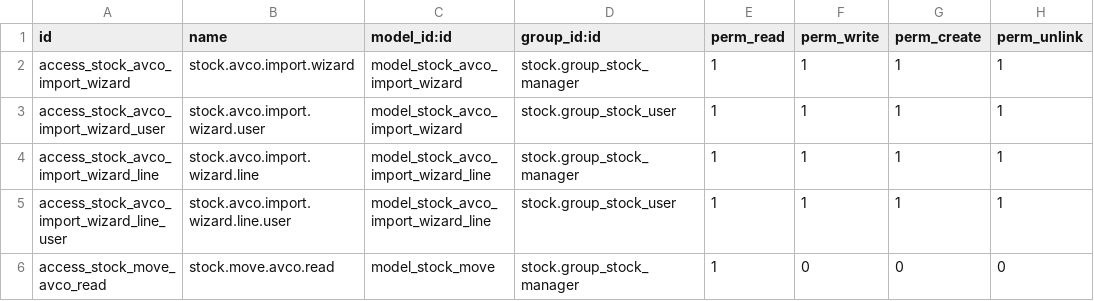
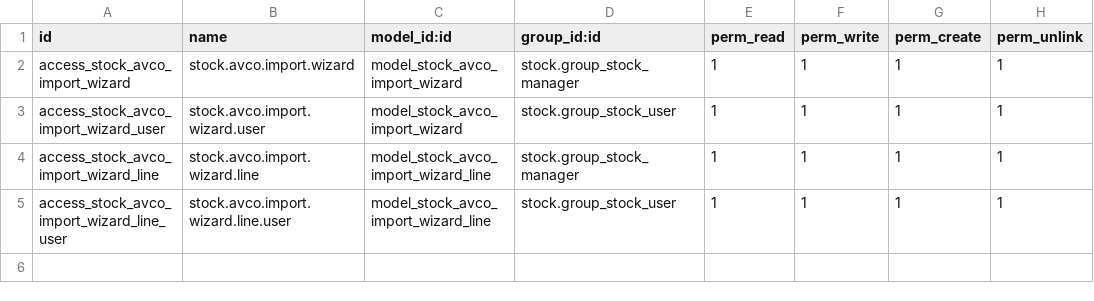
Before and after one commit to Partenaire-Succes/addons-sangel-19, a CSV file: stock_avco_correction/security/ir.model.access.csv, drawn as a sheet.

Commit message:
Correction avco

```diff
--- a/stock_avco_correction/security/ir.model.access.csv
+++ b/stock_avco_correction/security/ir.model.access.csv
@@ -5,2 +5 @@ access_stock_avco_import_wizard_line,stock.avco.import.wizard.line,model_stock_a
 access_stock_avco_import_wizard_line_user,stock.avco.import.wizard.line.user,model_stock_avco_import_wizard_line,stock.group_stock_user,1,1,1,1
-access_stock_move_avco_read,stock.move.avco.read,model_stock_move,stock.group_stock_manager,1,0,0,0
```
